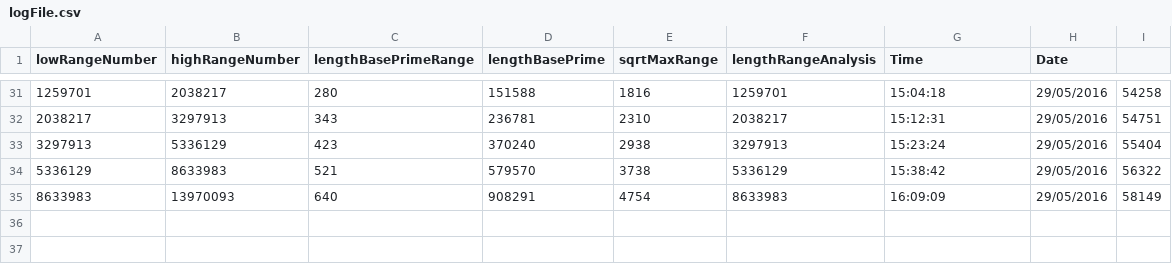
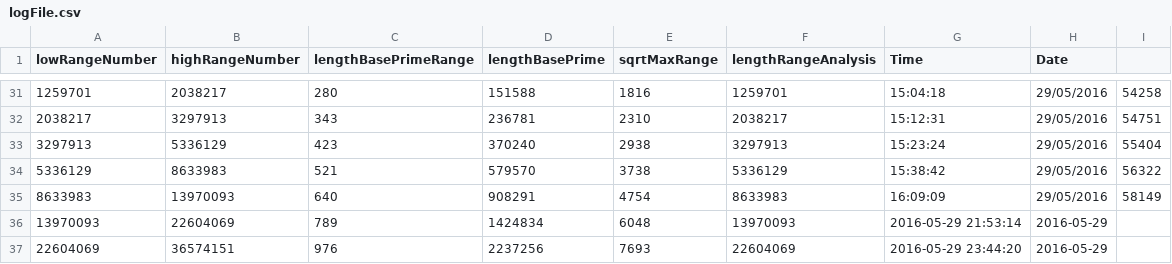
Before and after one commit to xrigaru/xprime_app, a CSV file: logFile.csv, drawn as a sheet; only a part is shown, gaps mark what is left out.

Commit message:
calculate prime up 50 millions

```diff
--- a/logFile.csv
+++ b/logFile.csv
@@ -35 +35,3 @@ lowRangeNumber;highRangeNumber;lengthBasePrimeRange;lengthBasePrime;sqrtMaxRange
 8633983;13970093;640;908291;4754;8633983;16:09:09;29/05/2016;58149
+13970093;22604069;789;1424834;6048;13970093;2016-05-29 21:53:14;2016-05-29
+22604069;36574151;976;2237256;7693;22604069;2016-05-29 23:44:20;2016-05-29
```
Also changed, not shown: 1 other file.
